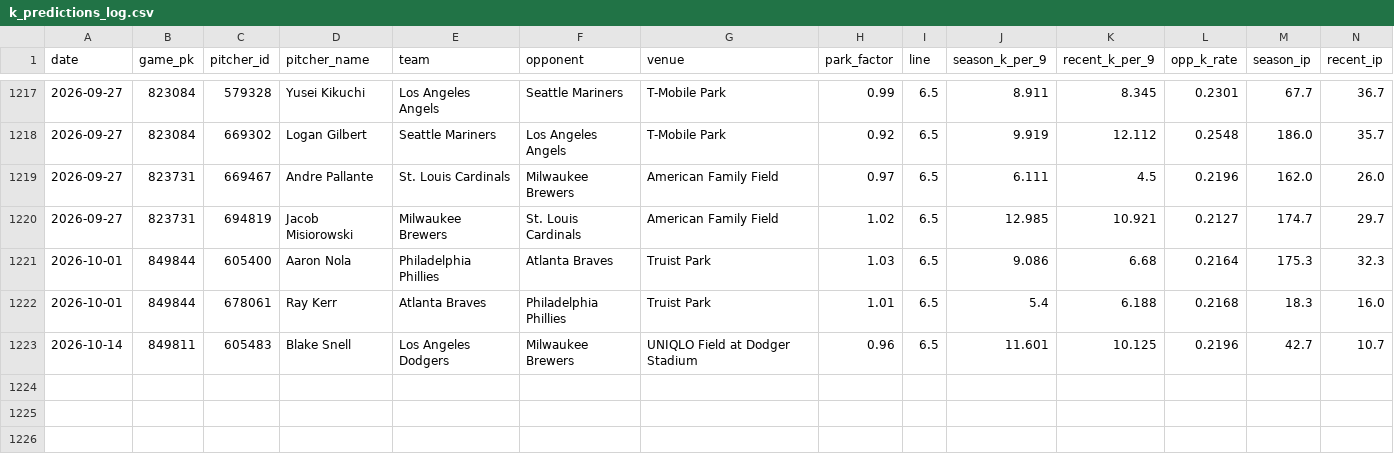
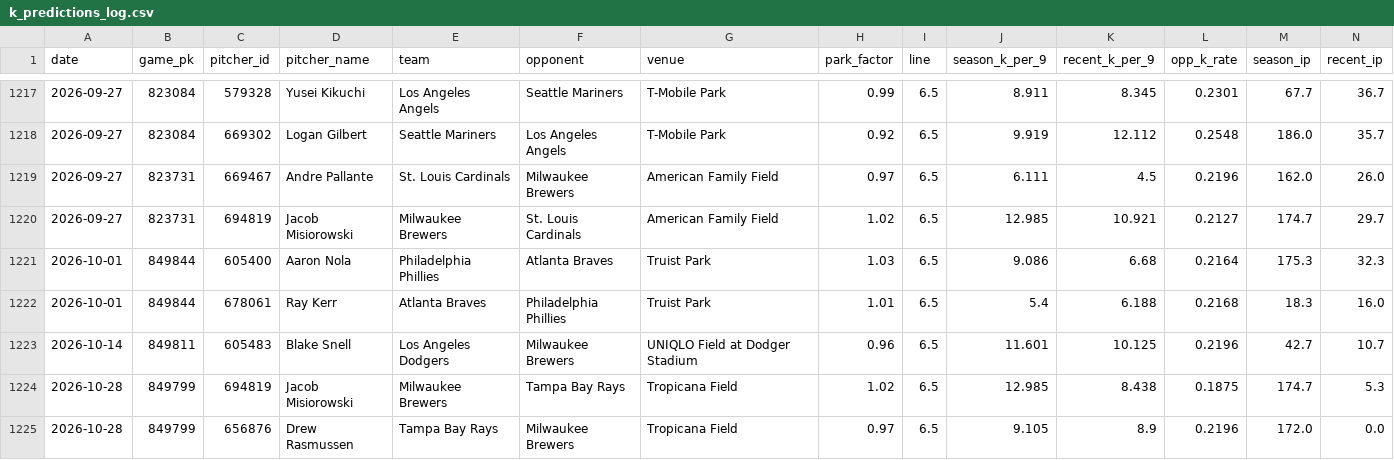
Before and after one commit to yuschajp/mlb_hits_model, a CSV file: data/ledger/k_predictions_log.csv, drawn as a sheet; only a part is shown, gaps mark what is left out; rows hold the shown columns only; the diff names each change by its address in the sheet, - before the commit and + after, or states it on an @@ line.

Commit message:
Update ledger data (2026-10-28 18:39)

```diff
--- a/data/ledger/k_predictions_log.csv
+++ b/data/ledger/k_predictions_log.csv
+row 1224: 2026-10-28 | 849799 | 694819 | Jacob Misiorowski | Milwaukee Brewers | Tampa Bay Rays | Tropicana Field | 1.02 | 6.5 | 12.985 | 8.438 | 0.1875 | 174.7 | 5.3
+row 1225: 2026-10-28 | 849799 | 656876 | Drew Rasmussen | Tampa Bay Rays | Milwaukee Brewers | Tropicana Field | 0.97 | 6.5 | 9.105 | 8.9 | 0.2196 | 172.0 | 0.0
```
Also changed, not shown: 8 other files.
